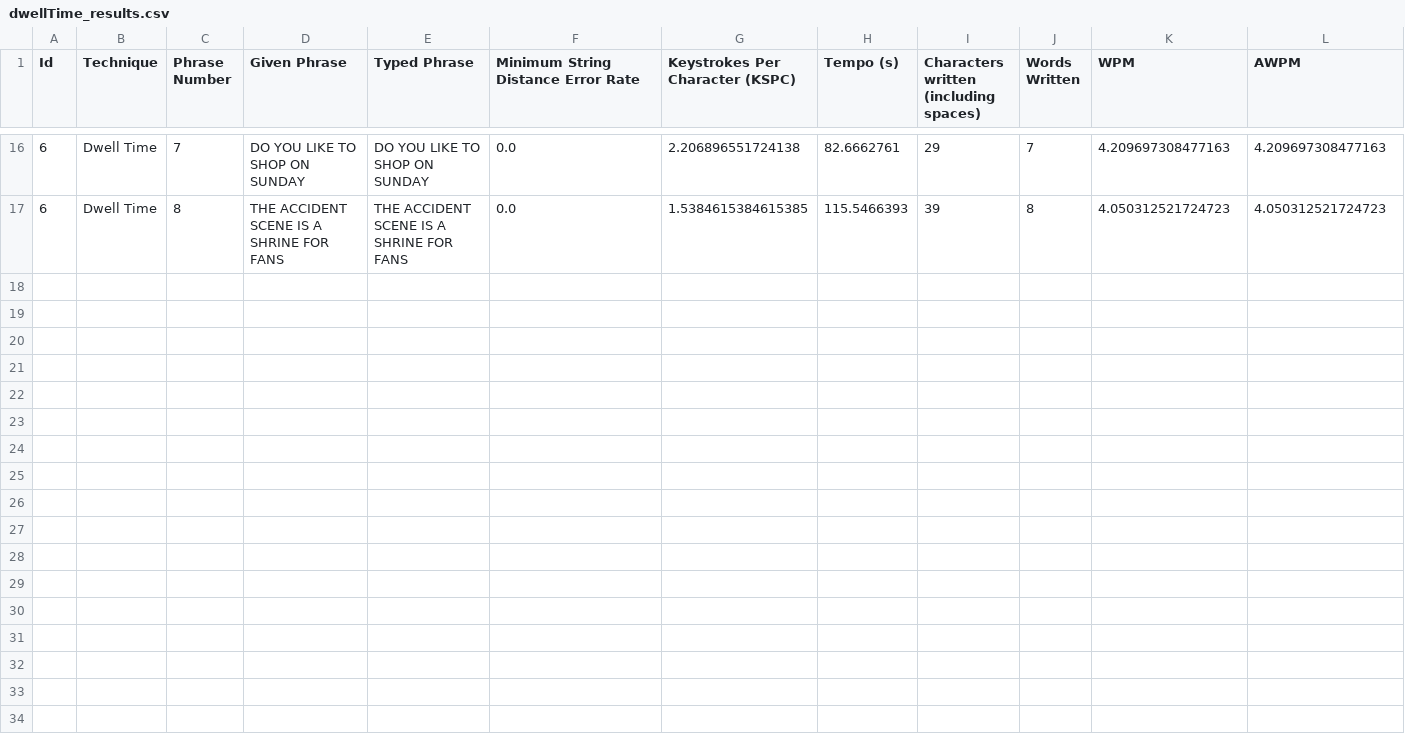
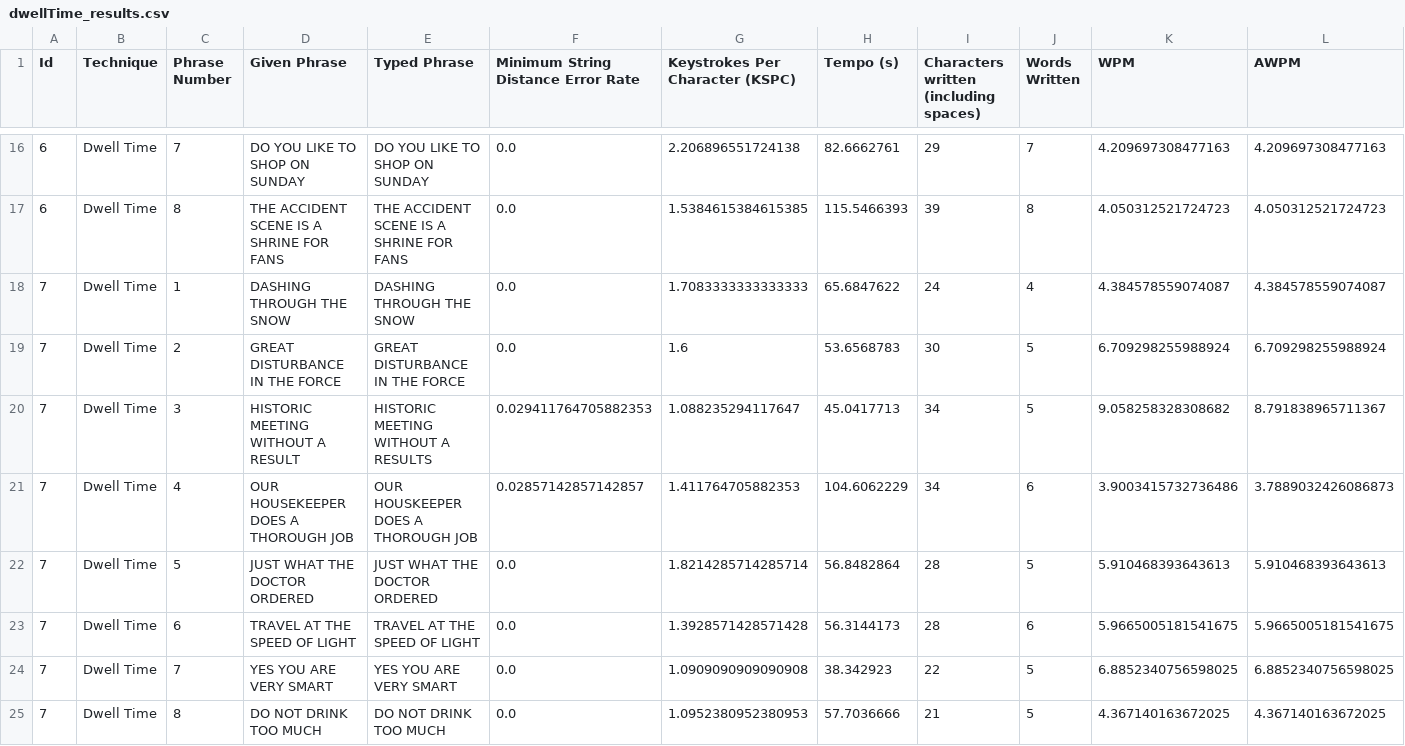
Before and after one commit to Franciscodc98/EyeTyping-2.0, a CSV file: src/main/resources/testResults/dwellTime_results.csv, drawn as a sheet; only a part is shown, gaps mark what is left out; rows hold the shown columns only; the diff names each change by its address in the sheet, - before the commit and + after, or states it on an @@ line.

```diff
--- a/src/main/resources/testResults/dwellTime_results.csv
+++ b/src/main/resources/testResults/dwellTime_results.csv
+row 18: 7 | Dwell Time | 1 | DASHING THROUGH THE SNOW | DASHING THROUGH THE SNOW | 0.0 | 1.7083333333333333 | 65.6847622 | 24 | 4 | 4.384578559074087 | 4.384578559074087
+row 19: 7 | Dwell Time | 2 | GREAT DISTURBANCE IN THE FORCE | GREAT DISTURBANCE IN THE FORCE | 0.0 | 1.6 | 53.6568783 | 30 | 5 | 6.709298255988924 | 6.709298255988924
+row 20: 7 | Dwell Time | 3 | HISTORIC MEETING WITHOUT A RESULT | HISTORIC MEETING WITHOUT A RESULTS | 0.029411764705882353 | 1.088235294117647 | 45.0417713 | 34 | 5 | 9.058258328308682 | 8.791838965711367
+row 21: 7 | Dwell Time | 4 | OUR HOUSEKEEPER DOES A THOROUGH JOB | OUR HOUSKEEPER DOES A THOROUGH JOB | 0.02857142857142857 | 1.411764705882353 | 104.6062229 | 34 | 6 | 3.9003415732736486 | 3.7889032426086873
+row 22: 7 | Dwell Time | 5 | JUST WHAT THE DOCTOR ORDERED | JUST WHAT THE DOCTOR ORDERED | 0.0 | 1.8214285714285714 | 56.8482864 | 28 | 5 | 5.910468393643613 | 5.910468393643613
+row 23: 7 | Dwell Time | 6 | TRAVEL AT THE SPEED OF LIGHT | TRAVEL AT THE SPEED OF LIGHT | 0.0 | 1.3928571428571428 | 56.3144173 | 28 | 6 | 5.9665005181541675 | 5.9665005181541675
+row 24: 7 | Dwell Time | 7 | YES YOU ARE VERY SMART | YES YOU ARE VERY SMART | 0.0 | 1.0909090909090908 | 38.342923 | 22 | 5 | 6.8852340756598025 | 6.8852340756598025
+row 25: 7 | Dwell Time | 8 | DO NOT DRINK TOO MUCH | DO NOT DRINK TOO MUCH | 0.0 | 1.0952380952380953 | 57.7036666 | 21 | 5 | 4.367140163672025 | 4.367140163672025
```
Also changed, not shown: 1 other file.
